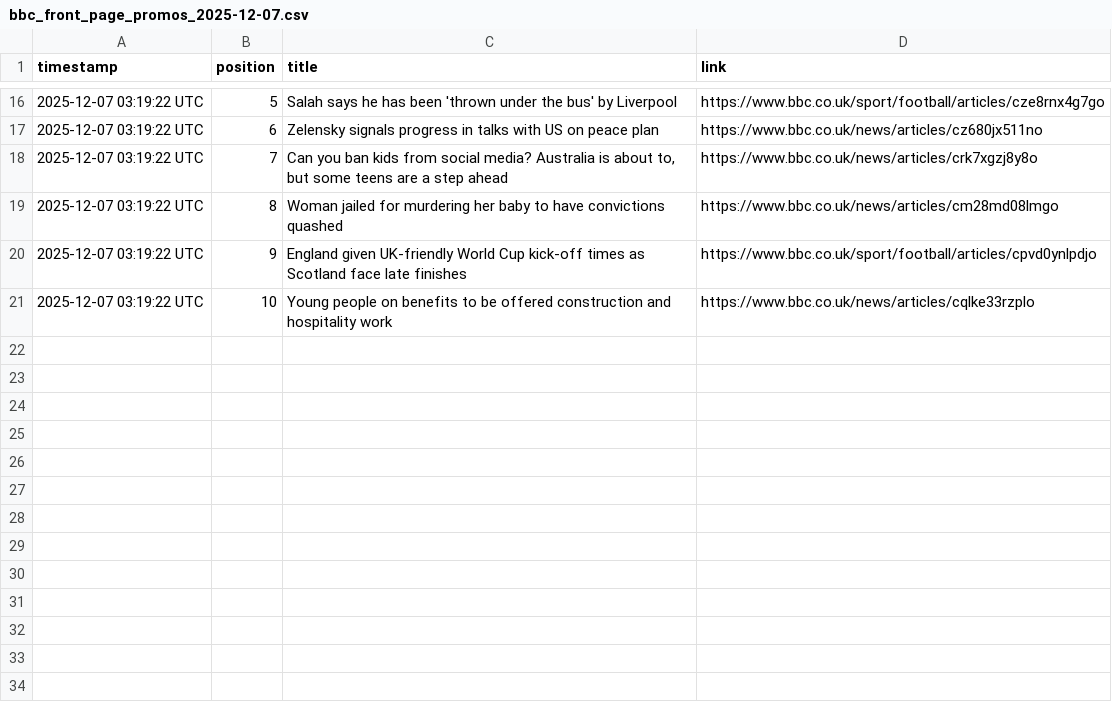
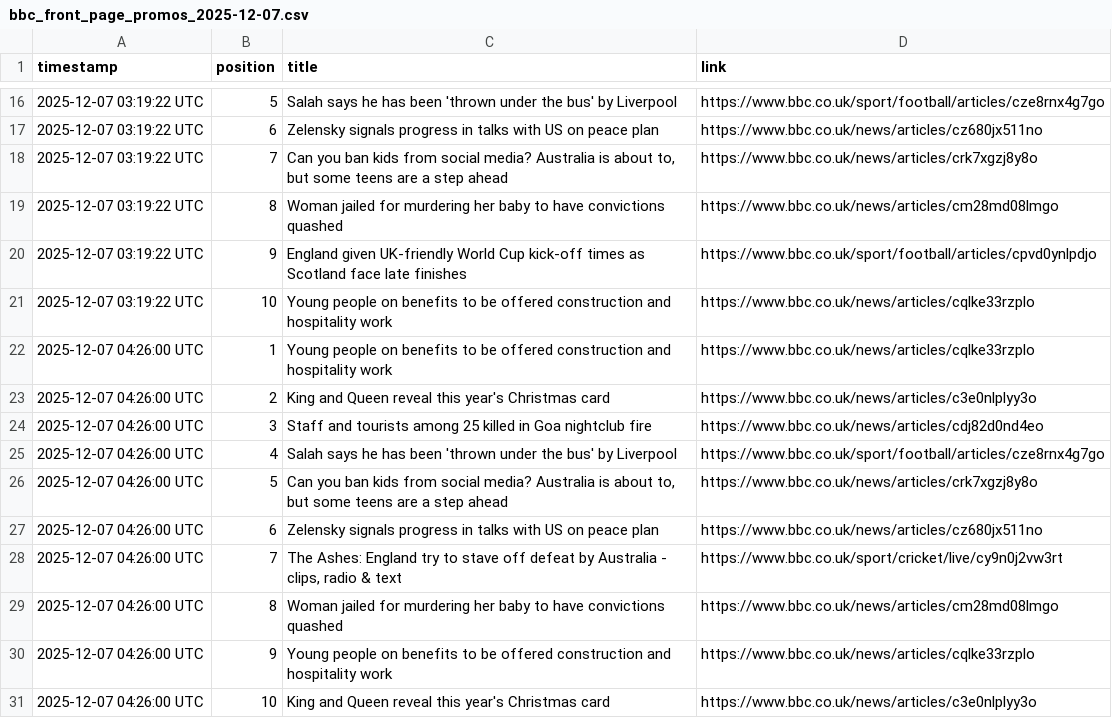
Before and after one commit to alastairherd/bbc_news_logger, a CSV file: data/bbc_front_page_promos_2025-12-07.csv, drawn as a sheet; only a part is shown, gaps mark what is left out.

```diff
--- a/data/bbc_front_page_promos_2025-12-07.csv
+++ b/data/bbc_front_page_promos_2025-12-07.csv
@@ -21 +21,11 @@ timestamp,position,title,link
 2025-12-07 03:19:22 UTC,10,Young people on benefits to be offered construction and hospitality work,https://www.bbc.co.uk/news/articles/cqlke33rzplo
+2025-12-07 04:26:00 UTC,1,Young people on benefits to be offered construction and hospitality work,https://www.bbc.co.uk/news/articles/cqlke33rzplo
+2025-12-07 04:26:00 UTC,2,King and Queen reveal this year's Christmas card,https://www.bbc.co.uk/news/articles/c3e0nlplyy3o
+2025-12-07 04:26:00 UTC,3,Staff and tourists among 25 killed in Goa nightclub fire,https://www.bbc.co.uk/news/articles/cdj82d0nd4eo
+2025-12-07 04:26:00 UTC,4,Salah says he has been 'thrown under the bus' by Liverpool,https://www.bbc.co.uk/sport/football/articles/cze8rnx4g7go
+2025-12-07 04:26:00 UTC,5,"Can you ban kids from social media? Australia is about to, but some teens are a step ahead",https://www.bbc.co.uk/news/articles/crk7xgzj8y8o
+2025-12-07 04:26:00 UTC,6,Zelensky signals progress in talks with US on peace plan,https://www.bbc.co.uk/news/articles/cz680jx511no
+2025-12-07 04:26:00 UTC,7,"The Ashes: England try to stave off defeat by Australia - clips, radio & text",https://www.bbc.co.uk/sport/cricket/live/cy9n0j2vw3rt
+2025-12-07 04:26:00 UTC,8,Woman jailed for murdering her baby to have convictions quashed,https://www.bbc.co.uk/news/articles/cm28md08lmgo
+2025-12-07 04:26:00 UTC,9,Young people on benefits to be offered construction and hospitality work,https://www.bbc.co.uk/news/articles/cqlke33rzplo
+2025-12-07 04:26:00 UTC,10,King and Queen reveal this year's Christmas card,https://www.bbc.co.uk/news/articles/c3e0nlplyy3o
```
Also changed, not shown: data/bbc_most_read_2025-12-07.csv.
